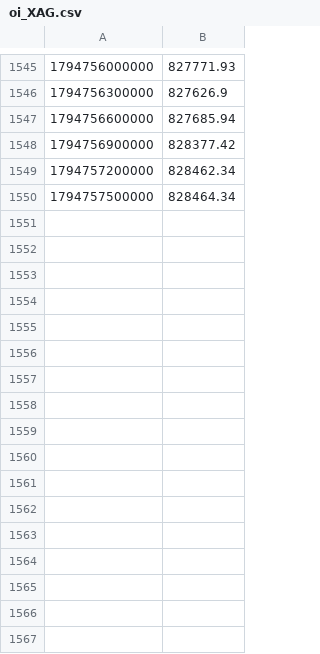
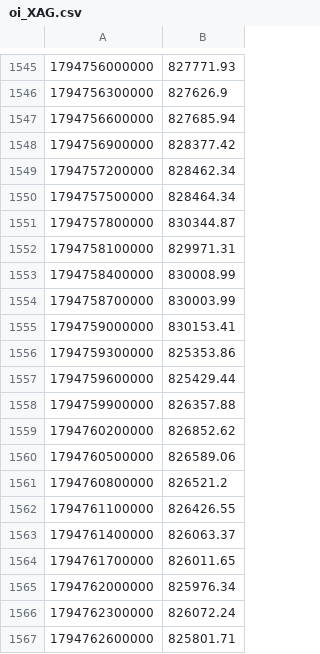
Before and after one commit to BlitzDragneel/Aura, a CSV file: watch/oi_XAG.csv, drawn as a sheet; only a part is shown, gaps mark what is left out; the diff names each change by its address in the sheet, - before the commit and + after, or states it on an @@ line.

```diff
--- a/watch/oi_XAG.csv
+++ b/watch/oi_XAG.csv
+row 1551: 1794757800000 | 830344.87
+row 1552: 1794758100000 | 829971.31
+row 1553: 1794758400000 | 830008.99
+row 1554: 1794758700000 | 830003.99
+row 1555: 1794759000000 | 830153.41
+row 1556: 1794759300000 | 825353.86
+row 1557: 1794759600000 | 825429.44
+row 1558: 1794759900000 | 826357.88
+row 1559: 1794760200000 | 826852.62
+row 1560: 1794760500000 | 826589.06
+row 1561: 1794760800000 | 826521.2
+row 1562: 1794761100000 | 826426.55
+row 1563: 1794761400000 | 826063.37
+row 1564: 1794761700000 | 826011.65
+row 1565: 1794762000000 | 825976.34
+row 1566: 1794762300000 | 826072.24
+row 1567: 1794762600000 | 825801.71
```
Also changed, not shown: watch/oi_XAU.csv, 18 other files.
